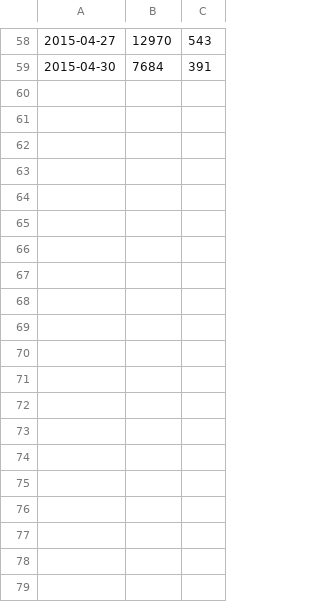
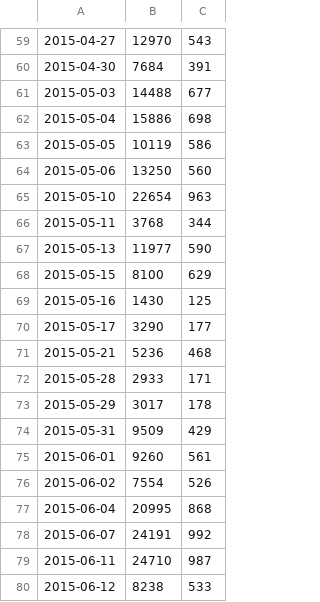
Before and after one commit to mozzarellaV8/agora-marketplace, a CSV file: data/crawl-distribution-2015.csv, drawn as a sheet; only a part is shown, gaps mark what is left out; the diff covers the shown part only; the diff names each change by its address in the sheet, - before the commit and + after, or states it on an @@ line.

Commit message:
crawl page count tables

```diff
--- a/data/crawl-distribution-2015.csv
+++ b/data/crawl-distribution-2015.csv
+row 61: 2015-05-03 | 14488 | 677
+row 62: 2015-05-04 | 15886 | 698
+row 63: 2015-05-05 | 10119 | 586
+row 64: 2015-05-06 | 13250 | 560
+row 65: 2015-05-10 | 22654 | 963
+row 66: 2015-05-11 | 3768 | 344
+row 67: 2015-05-13 | 11977 | 590
+row 68: 2015-05-15 | 8100 | 629
+row 69: 2015-05-16 | 1430 | 125
+row 70: 2015-05-17 | 3290 | 177
+row 71: 2015-05-21 | 5236 | 468
+row 72: 2015-05-28 | 2933 | 171
+row 73: 2015-05-29 | 3017 | 178
+row 74: 2015-05-31 | 9509 | 429
+row 75: 2015-06-01 | 9260 | 561
+row 76: 2015-06-02 | 7554 | 526
+row 77: 2015-06-04 | 20995 | 868
+row 78: 2015-06-07 | 24191 | 992
+row 79: 2015-06-11 | 24710 | 987
+row 80: 2015-06-12 | 8238 | 533
```
Also changed, not shown: 11 added rows elsewhere in this file, 1 other file.
